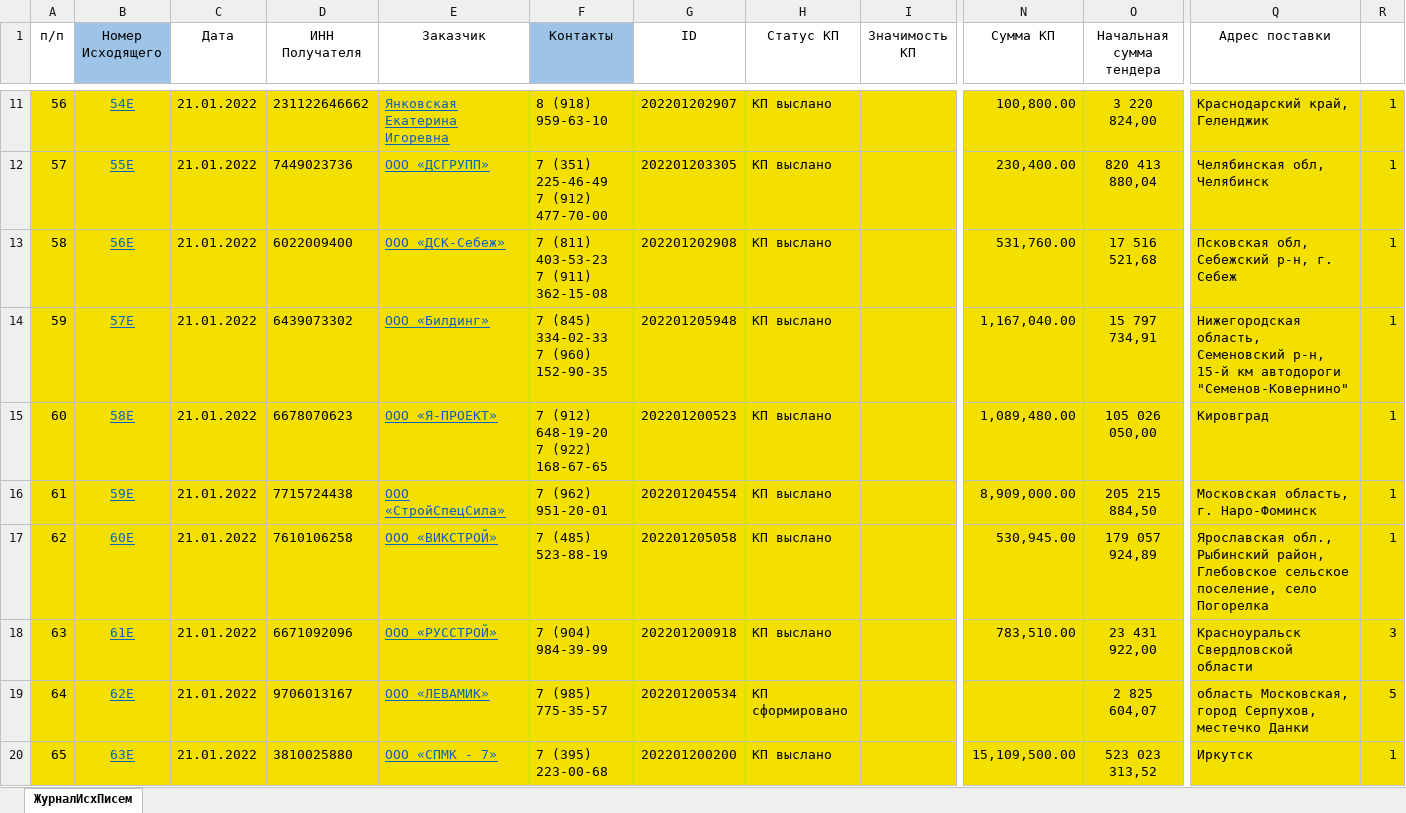
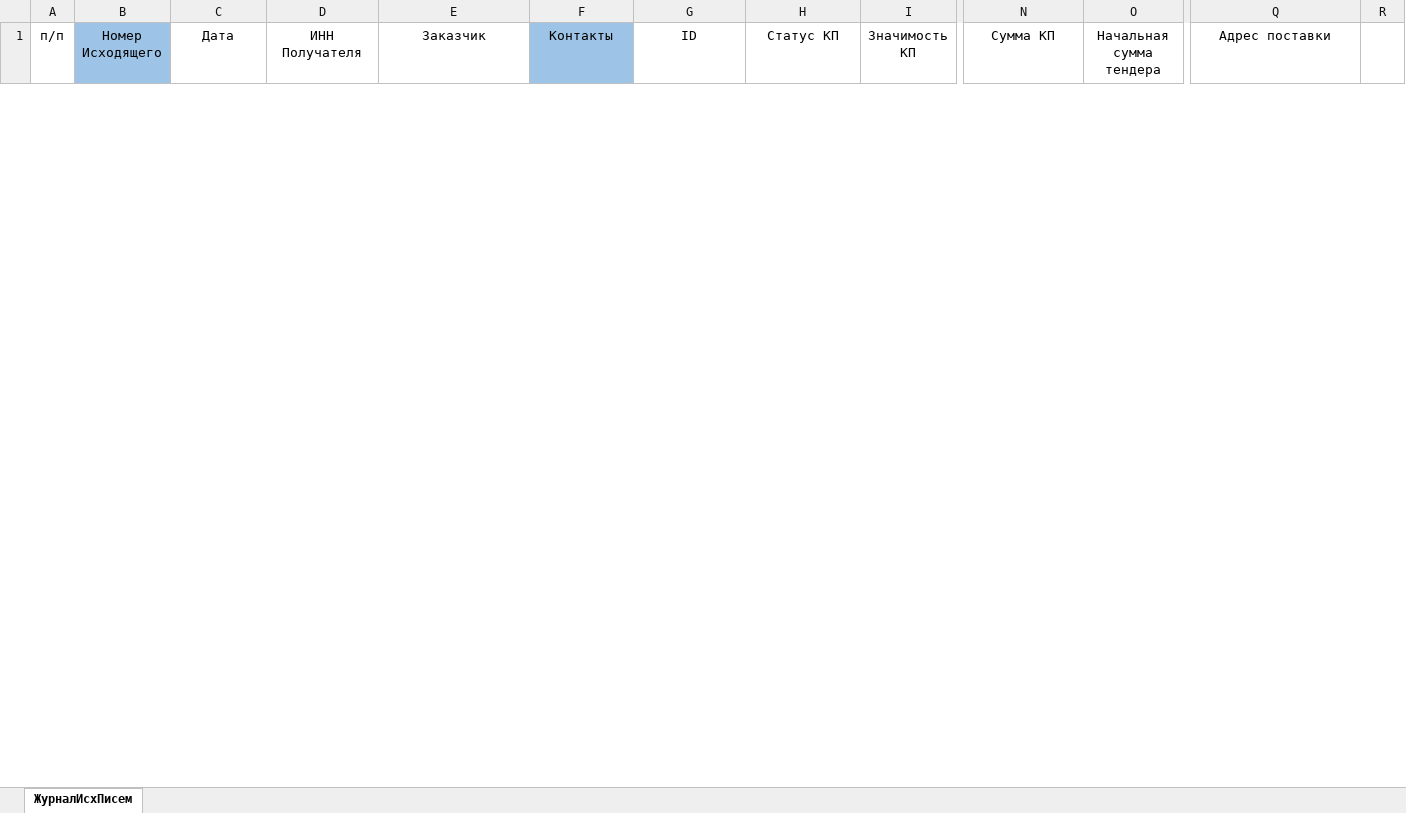
Before and after one commit to dizel007/TradeTable, an Excel workbook: Make_bd_form_excel/Готовим БД.xlsm, sheet ЖурналИсхПисем, drawn as a sheet; only a part is shown, gaps mark what is left out; values as stored, in another font and other column widths than the file's, no borders; charts and pictures not drawn; removed rows and columns are numbered as before the commit, all else as after; rows hold the shown columns only; ↵ is a line break in a cell; the diff covers the shown part only; the diff names each change by its address in the sheet, - before the commit and + after, or states it on an @@ line.

```diff
--- a/Make_bd_form_excel/Готовим БД.xlsm (sheet ЖурналИсхПисем)
+++ b/Make_bd_form_excel/Готовим БД.xlsm (sheet ЖурналИсхПисем)
-row 11: 56 | 54Е | 21.01.2022 | 231122646662 | Янковская Екатерина Игоревна | 8 (918) 959-63-10 | 202201202907 | КП выслано |  | 100,800.00 | 3 220 824,00 | Краснодарский край, Геленджик | 1
-row 12: 57 | 55Е | 21.01.2022 | 7449023736 | ООО «ДСГРУПП» | 7 (351) 225-46-49 ↵ 7 (912) 477-70-00 | 202201203305 | КП выслано |  | 230,400.00 | 820 413 880,04 | Челябинская обл, Челябинск | 1
-row 13: 58 | 56Е | 21.01.2022 | 6022009400 | ООО «ДСК-Себеж» | 7 (811) 403-53-23 ↵ 7 (911) 362-15-08 | 202201202908 | КП выслано |  | 531,760.00 | 17 516 521,68 | Псковская обл, Себежский р-н, г. Себеж | 1
-row 14: 59 | 57Е | 21.01.2022 | 6439073302 | ООО «Билдинг» | 7 (845) 334-02-33 ↵ 7 (960) 152-90-35 | 202201205948 | КП выслано |  | 1,167,040.00 | 15 797 734,91 | Нижегородская область, Семеновский р-н, 15-й км автодороги "Семенов-Ковернино" | 1
-row 15: 60 | 58Е | 21.01.2022 | 6678070623 | ООО «Я-ПРОЕКТ» | 7 (912) 648-19-20 ↵ 7 (922) 168-67-65 | 202201200523 | КП выслано |  | 1,089,480.00 | 105 026 050,00 | Кировград | 1
-row 16: 61 | 59Е | 21.01.2022 | 7715724438 | ООО «СтройСпецСила» | 7 (962) 951-20-01 | 202201204554 | КП выслано |  | 8,909,000.00 | 205 215 884,50 | Московская область, г. Наро-Фоминск | 1
-row 17: 62 | 60Е | 21.01.2022 | 7610106258 | ООО «ВИКСТРОЙ» | 7 (485) 523-88-19 | 202201205058 | КП выслано |  | 530,945.00 | 179 057 924,89 | Ярославская обл., Рыбинский район, Глебовское сельское поселение, село Погорелка | 1
-row 18: 63 | 61Е | 21.01.2022 | 6671092096 | ООО «РУССТРОЙ» | 7 (904) 984-39-99 | 202201200918 | КП выслано |  | 783,510.00 | 23 431 922,00 | Красноуральск Свердловской области | 3
-row 19: 64 | 62Е | 21.01.2022 | 9706013167 | ООО «ЛЕВАМИК» | 7 (985) 775-35-57 | 202201200534 | КП сформировано |  |  | 2 825 604,07 | область Московская, город Серпухов, местечко Данки | 5
-row 20: 65 | 63Е | 21.01.2022 | 3810025880 | ООО «СПМК - 7» | 7 (395) 223-00-68 | 202201200200 | КП выслано |  | 15,109,500.00 | 523 023 313,52 | Иркутск | 1
```
Also changed, not shown: 12 added rows and 14 removed rows elsewhere in this sheet, Make_bd_form_excel/Готовим_ИНН.xlsm, 49 other files.
